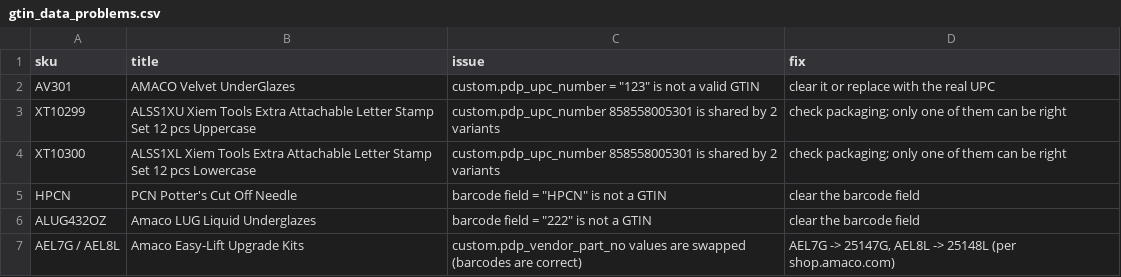
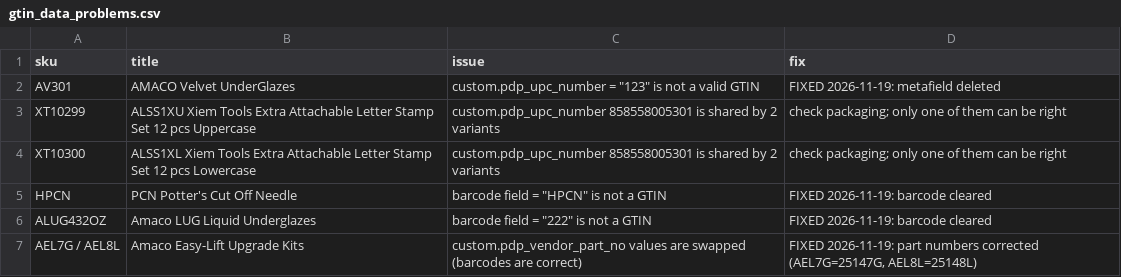
Before and after one commit to pandabowl/test01, a CSV file: feeds/gtin/gtin_data_problems.csv, drawn as a sheet.

```diff
--- a/feeds/gtin/gtin_data_problems.csv
+++ b/feeds/gtin/gtin_data_problems.csv
@@ -1,7 +1,7 @@
 sku,title,issue,fix
-AV301,AMACO Velvet UnderGlazes,"custom.pdp_upc_number = ""123"" is not a valid GTIN",clear it or replace with the real UPC
+AV301,AMACO Velvet UnderGlazes,"custom.pdp_upc_number = ""123"" is not a valid GTIN",FIXED 2026-11-19: metafield deleted
 XT10299,ALSS1XU Xiem Tools Extra Attachable Letter Stamp Set 12 pcs Uppercase,custom.pdp_upc_number 858558005301 is shared by 2 variants,check packaging; only one of them can be right
 XT10300,ALSS1XL Xiem Tools Extra Attachable Letter Stamp Set 12 pcs Lowercase,custom.pdp_upc_number 858558005301 is shared by 2 variants,check packaging; only one of them can be right
-HPCN,PCN Potter's Cut Off Needle,"barcode field = ""HPCN"" is not a GTIN",clear the barcode field
-ALUG432OZ,Amaco LUG Liquid Underglazes,"barcode field = ""222"" is not a GTIN",clear the barcode field
-AEL7G / AEL8L,Amaco Easy-Lift Upgrade Kits,custom.pdp_vendor_part_no values are swapped (barcodes are correct),"AEL7G -> 25147G, AEL8L -> 25148L (per shop.amaco.com)"
+HPCN,PCN Potter's Cut Off Needle,"barcode field = ""HPCN"" is not a GTIN",FIXED 2026-11-19: barcode cleared
+ALUG432OZ,Amaco LUG Liquid Underglazes,"barcode field = ""222"" is not a GTIN",FIXED 2026-11-19: barcode cleared
+AEL7G / AEL8L,Amaco Easy-Lift Upgrade Kits,custom.pdp_vendor_part_no values are swapped (barcodes are correct),"FIXED 2026-11-19: part numbers corrected (AEL7G=25147G, AEL8L=25148L)"
```
